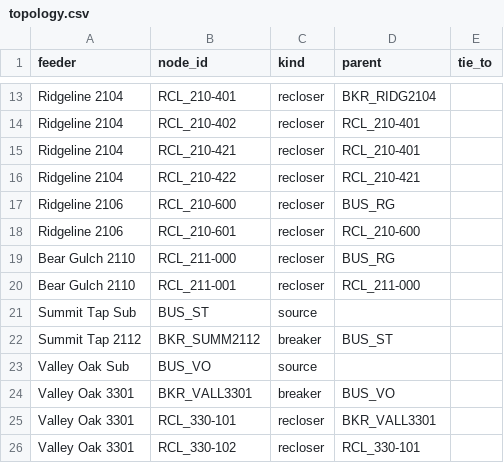
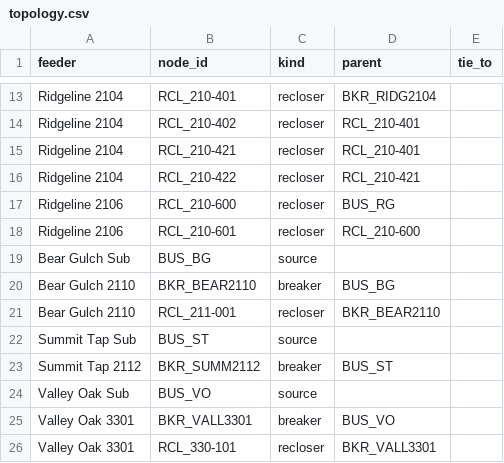
Before and after one commit to jacob-wheat-acre/comtrade-analyzer, a CSV file: demo/topology.csv, drawn as a sheet; only a part is shown, gaps mark what is left out; the shorter side is filled out with more unchanged rows.

```diff
--- a/demo/topology.csv
+++ b/demo/topology.csv
@@ -18,4 +18,5 @@ Ridgeline 2106,RCL_210-600,recloser,BUS_RG,
 Ridgeline 2106,RCL_210-601,recloser,RCL_210-600,
-Bear Gulch 2110,RCL_211-000,recloser,BUS_RG,
-Bear Gulch 2110,RCL_211-001,recloser,RCL_211-000,
+Bear Gulch Sub,BUS_BG,source,,
+Bear Gulch 2110,BKR_BEAR2110,breaker,BUS_BG,
+Bear Gulch 2110,RCL_211-001,recloser,BKR_BEAR2110,
 Summit Tap Sub,BUS_ST,source,,
```
Also changed, not shown: demo/devices.csv, 11 other files.
